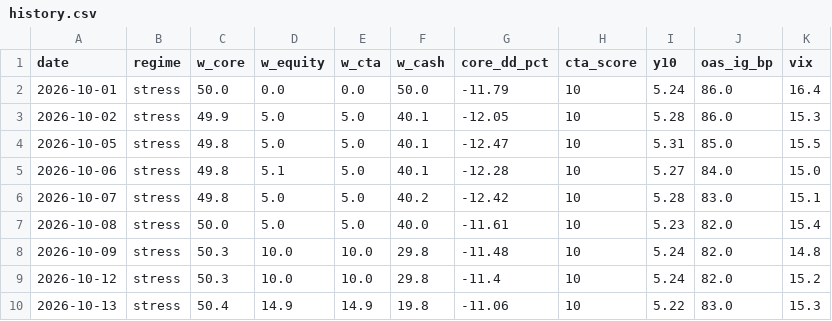
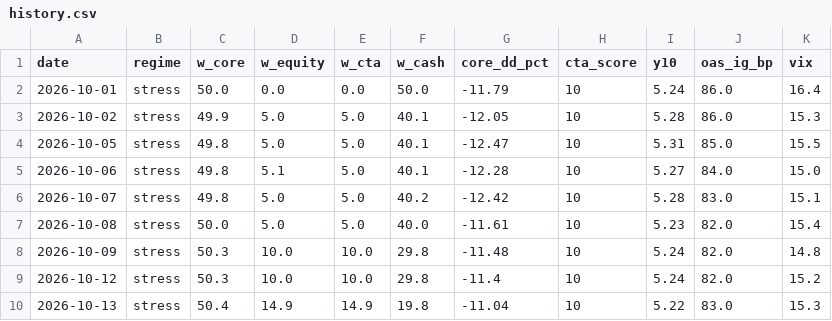
Before and after one commit to Lorun/market-signals, a CSV file: data/history.csv, drawn as a sheet.

```diff
--- a/data/history.csv
+++ b/data/history.csv
@@ -9,2 +9,2 @@ date,regime,w_core,w_equity,w_cta,w_cash,core_dd_pct,cta_score,y10,oas_ig_bp,vix
 2026-10-12,stress,50.3,10.0,10.0,29.8,-11.4,10,5.24,82.0,15.2
-2026-10-13,stress,50.4,14.9,14.9,19.8,-11.06,10,5.22,83.0,15.3
+2026-10-13,stress,50.4,14.9,14.9,19.8,-11.04,10,5.22,83.0,15.3
```
Also changed, not shown: 1 other file.
